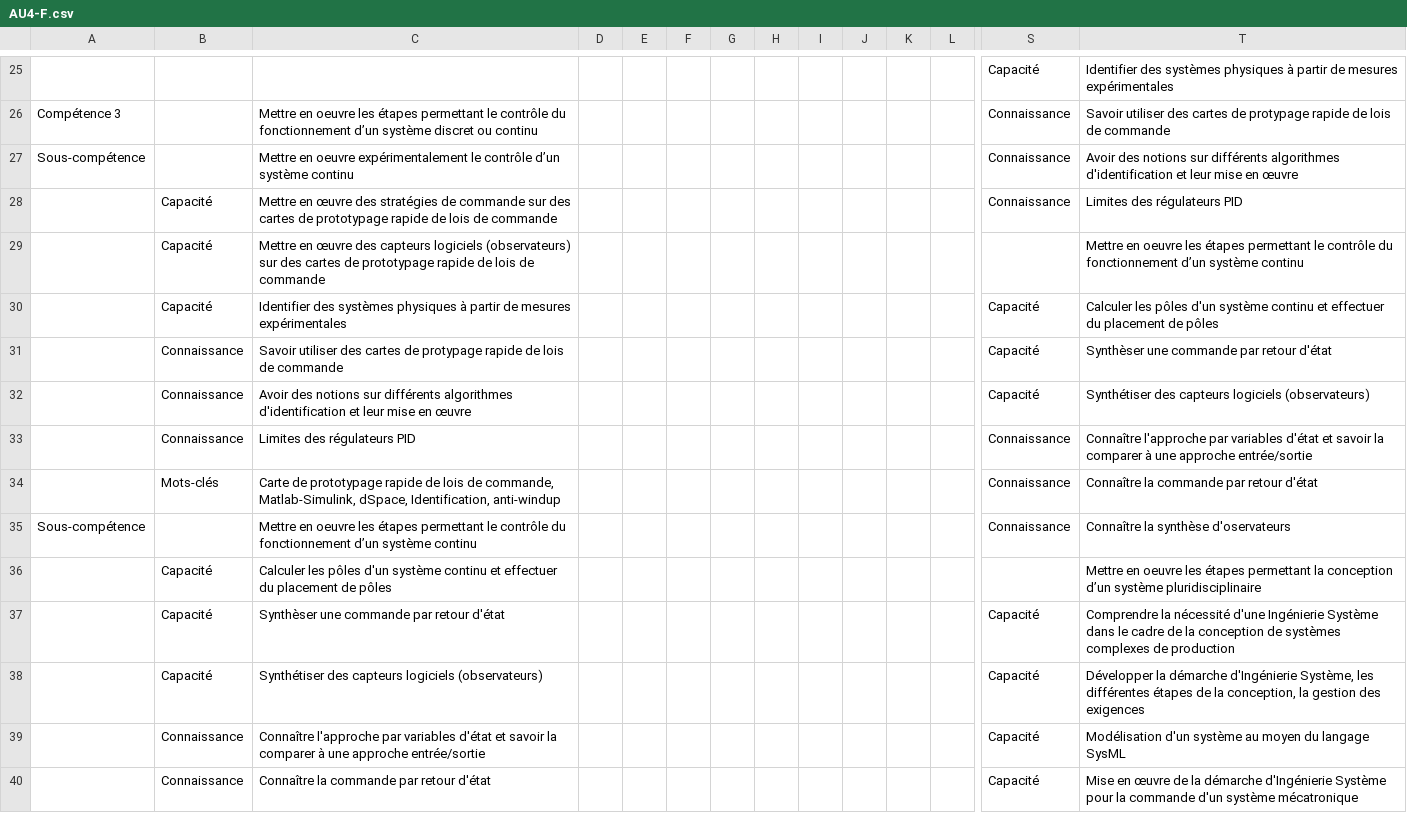
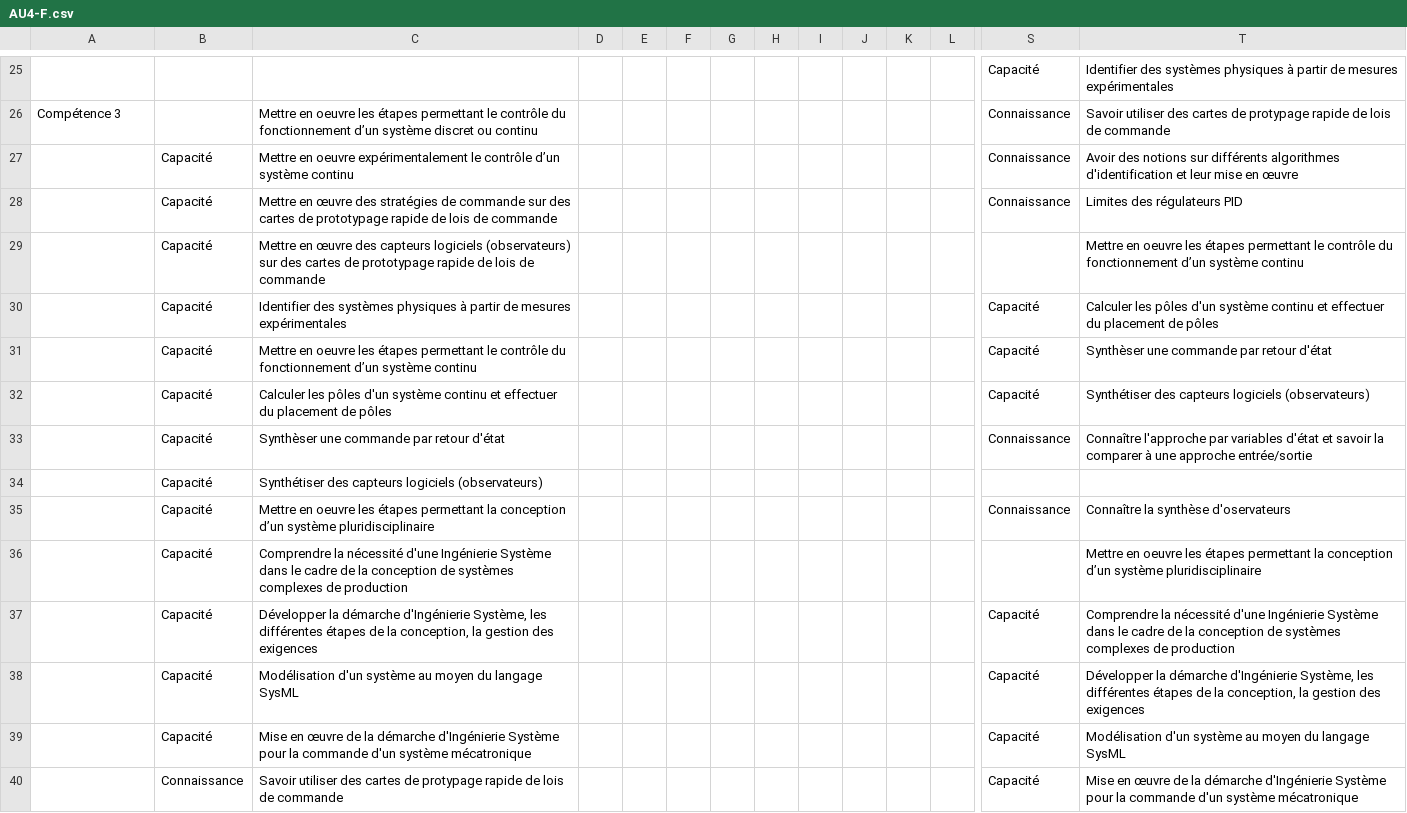
Before and after one commit to sfrenot/competence, a CSV file: importScolpeda/GE/sources/AU4-F.csv, drawn as a sheet; only a part is shown, gaps mark what is left out; removed rows and columns are numbered as before the commit, all else as after; rows hold the shown columns only; the diff covers the shown part only; the diff names each change by its address in the sheet, - before the commit and + after, or states it on an @@ line.

```diff
--- a/importScolpeda/GE/sources/AU4-F.csv
+++ b/importScolpeda/GE/sources/AU4-F.csv
-A27: Sous-compétence
+A27: (empty)
-B27: (empty)
+B27: Capacité
-B31:B33: Connaissance
+B31:B33: Capacité
-C31: Savoir utiliser des cartes de protypage rapide de lois de commande
+C31: Mettre en oeuvre les étapes permettant le contrôle du fonctionnement d’un système continu
-C32: Avoir des notions sur différents algorithmes d'identification et leur mise en œuvre
+C32: Calculer les pôles d'un système continu et effectuer du placement de pôles
-C33: Limites des régulateurs PID
+C33: Synthèser une commande par retour d'état
-row 34:  | Mots-clés | Carte de prototypage rapide de lois de commande, Matlab-Simulink, dSpace, Identification, anti-windup |  |  |  |  |  |  |  |  |  | Connaissance | Connaître la commande par retour d'état
+row 34:  | Capacité | Synthétiser des capteurs logiciels (observateurs)
-A35: Sous-compétence
+A35: (empty)
-B35: (empty)
+B35: Capacité
-C35: …étapes permettant le contrôle du fonctionnement d’un système continu
+C35: …étapes permettant la conception d’un système pluridisciplinaire
-C36: Calculer les pôles d'un système continu et effectuer du placement de pôles
+C36: Comprendre la nécessité d'une Ingénierie Système dans le cadre de la conception de systèmes complexes de production
-C37: Synthèser une commande par retour d'état
+C37: Développer la démarche d'Ingénierie Système, les différentes étapes de la conception, la gestion des exigences
-C38: Synthétiser des capteurs logiciels (observateurs)
+C38: Modélisation d'un système au moyen du langage SysML
-B39: Connaissance
+B39: Capacité
-C39: Connaître l'approche par variables d'état et savoir la comparer à une approche entrée/sortie
+C39: Mise en œuvre de la démarche d'Ingénierie Système pour la commande d'un système mécatronique
-C40: Connaître la commande par retour d'état
+C40: Savoir utiliser des cartes de protypage rapide de lois de commande
```
Also changed, not shown: 6 added rows, 6 removed rows and 5 edited cells elsewhere in this file, importScolpeda/GE/sources/AU2-F.csv, importScolpeda/GE/sources/AU3-F.csv, 40 other files.
